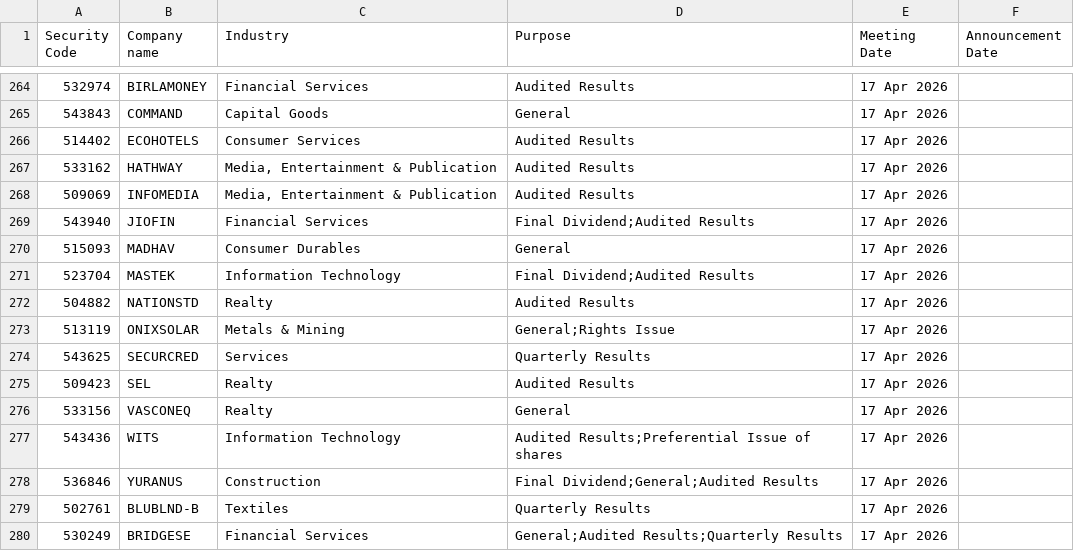
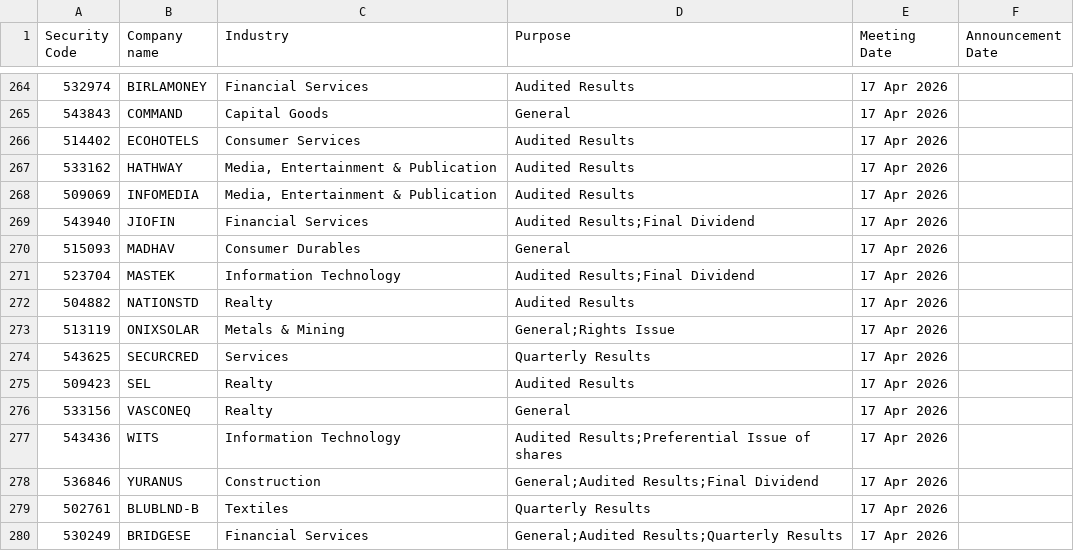
Before and after one commit to arhamsaraogi-star/volume-analyzer, a CSV file: results_logic/Board_Meetings.csv, drawn as a sheet; only a part is shown, gaps mark what is left out.

```diff
--- a/results_logic/Board_Meetings.csv
+++ b/results_logic/Board_Meetings.csv
@@ -268,5 +268,5 @@ Security Code,Company name,Industry,Purpose,Meeting Date,Announcement Date
 509069,INFOMEDIA,"Media, Entertainment & Publication",Audited Results,17 Apr 2026,
-543940,JIOFIN,Financial Services,Final Dividend;Audited Results,17 Apr 2026,
+543940,JIOFIN,Financial Services,Audited Results;Final Dividend,17 Apr 2026,
 515093,MADHAV,Consumer Durables,General,17 Apr 2026,
-523704,MASTEK,Information Technology,Final Dividend;Audited Results,17 Apr 2026,
+523704,MASTEK,Information Technology,Audited Results;Final Dividend,17 Apr 2026,
 504882,NATIONSTD,Realty,Audited Results,17 Apr 2026,
@@ -277,3 +277,3 @@ Security Code,Company name,Industry,Purpose,Meeting Date,Announcement Date
 543436,WITS,Information Technology,Audited Results;Preferential Issue of shares,17 Apr 2026,
-536846,YURANUS,Construction,Final Dividend;General;Audited Results,17 Apr 2026,
+536846,YURANUS,Construction,General;Audited Results;Final Dividend,17 Apr 2026,
 502761,BLUBLND-B,Textiles,Quarterly Results,17 Apr 2026,
```
Also changed, not shown: 8 other files.
